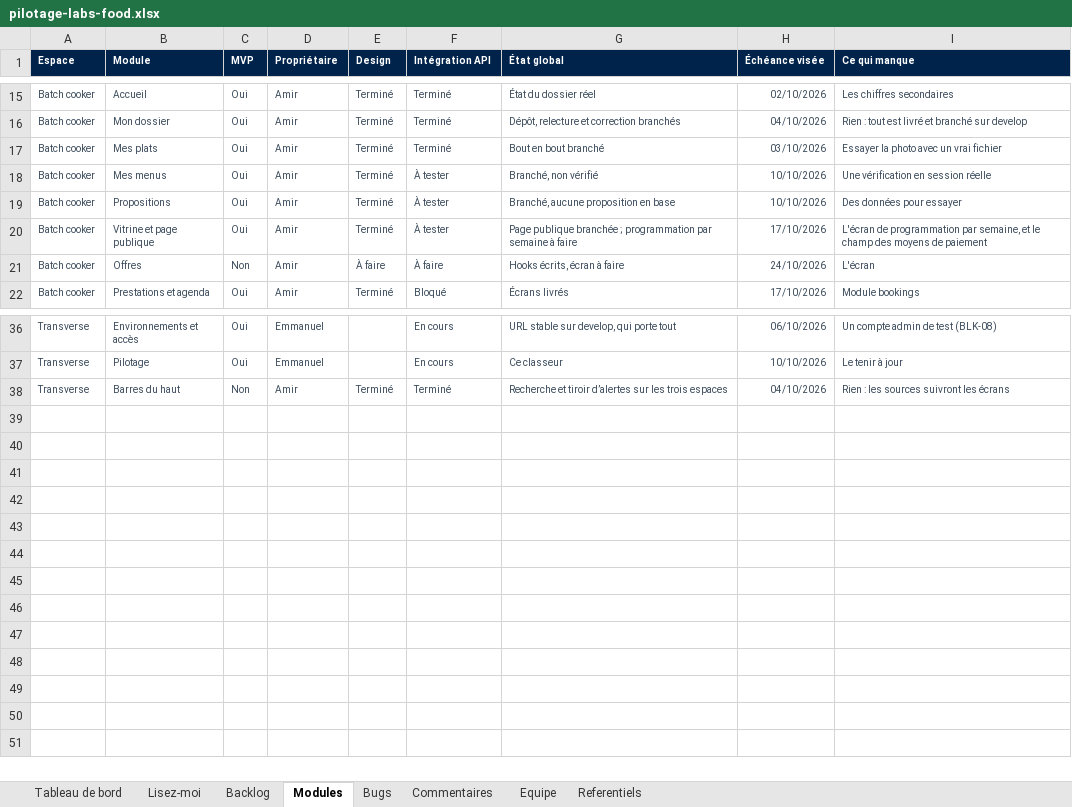
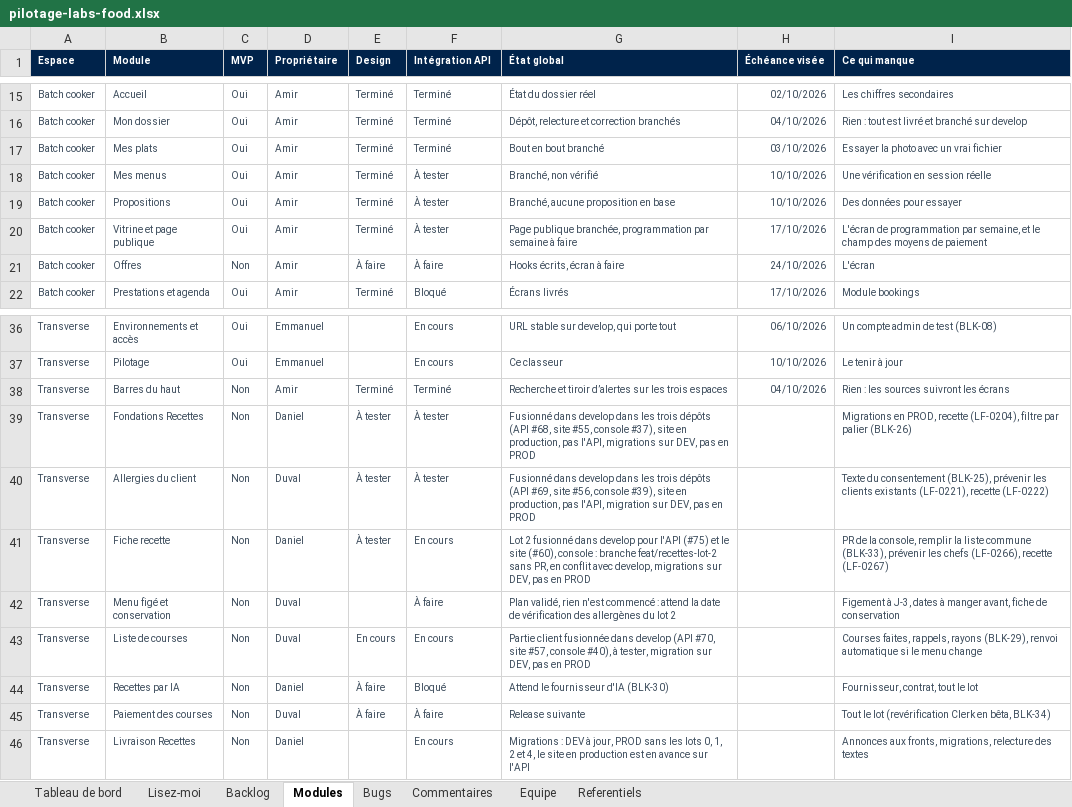
Before and after one commit to LabsFood/batchcooking-web, an Excel workbook: docs/pilotage/pilotage-labs-food.xlsx, sheet Modules, drawn as a sheet; only a part is shown, gaps mark what is left out; values as stored, in another font and other column widths than the file's, no borders; conditional formats not drawn; the diff names each change by its address in the sheet, - before the commit and + after, or states it on an @@ line.

```diff
--- a/docs/pilotage/pilotage-labs-food.xlsx (sheet Modules)
+++ b/docs/pilotage/pilotage-labs-food.xlsx (sheet Modules)
-G20 (État global): Page publique branchée ; programmation par…
+G20 (État global): Page publique branchée, programmation par…
+row 39: Transverse | Fondations Recettes | Non | Daniel | À tester | À tester | Fusionné dans develop dans les trois dépôts (API #68, site #55, console #37), site en production, pas l'API, migrations sur DEV, pas en PROD |  | Migrations en PROD, recette (LF-0204), filtre par palier (BLK-26)
+row 40: Transverse | Allergies du client | Non | Duval | À tester | À tester | Fusionné dans develop dans les trois dépôts (API #69, site #56, console #39), site en production, pas l'API, migration sur DEV, pas en PROD |  | Texte du consentement (BLK-25), prévenir les clients existants (LF-0221), recette (LF-0222)
+row 41: Transverse | Fiche recette | Non | Daniel | À tester | En cours | Lot 2 fusionné dans develop pour l'API (#75) et le site (#60), console : branche feat/recettes-lot-2 sans PR, en conflit avec develop, migrations sur DEV, pas en PROD |  | PR de la console, remplir la liste commune (BLK-33), prévenir les chefs (LF-0266), recette (LF-0267)
+row 42: Transverse | Menu figé et conservation | Non | Duval |  | À faire | Plan validé, rien n'est commencé : attend la date de vérification des allergènes du lot 2 |  | Figement à J-3, dates à manger avant, fiche de conservation
+row 43: Transverse | Liste de courses | Non | Duval | En cours | En cours | Partie client fusionnée dans develop (API #70, site #57, console #40), à tester, migration sur DEV, pas en PROD |  | Courses faites, rappels, rayons (BLK-29), renvoi automatique si le menu change
+row 44: Transverse | Recettes par IA | Non | Daniel | À faire | Bloqué | Attend le fournisseur d'IA (BLK-30) |  | Fournisseur, contrat, tout le lot
+row 45: Transverse | Paiement des courses | Non | Duval | À faire | À faire | Release suivante |  | Tout le lot (revérification Clerk en bêta, BLK-34)
+row 46: Transverse | Livraison Recettes | Non | Daniel |  | En cours | Migrations : DEV à jour, PROD sans les lots 0, 1, 2 et 4, le site en production est en avance sur l'API |  | Annonces aux fronts, migrations, relecture des textes
```
Also changed, not shown: sheet Backlog, sheet Bugs, sheet Tableau de bord, sheet Commentaires, sheet Referentiels, 1 other file.
